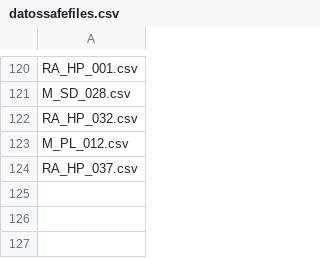
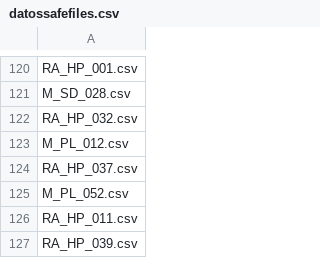
Before and after one commit to jgalgarra/bipartgraph, a CSV file: conf/datossafefiles.csv, drawn as a sheet; only a part is shown, gaps mark what is left out; the diff names each change by its address in the sheet, - before the commit and + after, or states it on an @@ line.

```diff
--- a/conf/datossafefiles.csv
+++ b/conf/datossafefiles.csv
+row 125: M_PL_052.csv
+row 126: RA_HP_011.csv
+row 127: RA_HP_039.csv
```
Also changed, not shown: conf/labelcolors.csv, 19 other files.
